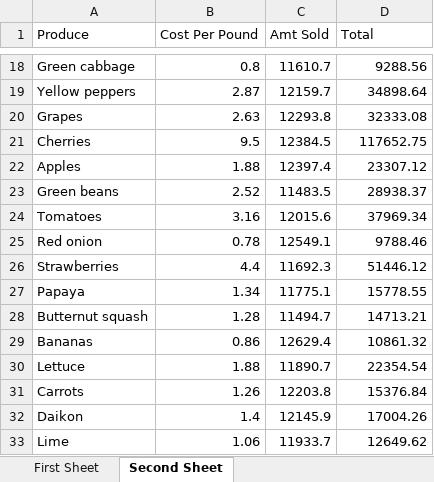
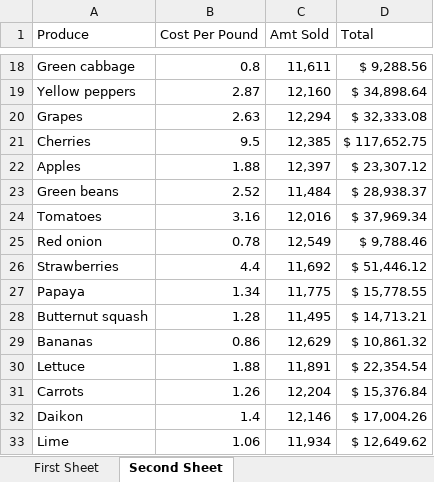
Before and after one commit to nickmcc00/Webscraping, an Excel workbook: PythontoExcel.xlsx, sheet Second Sheet, drawn as a sheet; only a part is shown, gaps mark what is left out; values as stored, in another font and other column widths than the file's, no borders; the diff covers the shown part only; the diff names each change by its address in the sheet, - before the commit and + after, or states it on an @@ line.

```diff
--- a/PythontoExcel.xlsx (sheet Second Sheet)
+++ b/PythontoExcel.xlsx (sheet Second Sheet)
-C18 (Amt Sold): 11610.7
+C18 (Amt Sold): 11,611
-D18 (Total): 9288.56
+D18 (Total): $ 9,288.56
-C19 (Amt Sold): 12159.7
+C19 (Amt Sold): 12,160
-D19 (Total): 34898.64
+D19 (Total): $ 34,898.64
-C20 (Amt Sold): 12293.8
+C20 (Amt Sold): 12,294
-D20 (Total): 32333.08
+D20 (Total): $ 32,333.08
-C21 (Amt Sold): 12384.5
+C21 (Amt Sold): 12,385
-D21 (Total): 117652.75
+D21 (Total): $ 117,652.75
-C22 (Amt Sold): 12397.4
+C22 (Amt Sold): 12,397
-D22 (Total): 23307.12
+D22 (Total): $ 23,307.12
-C23 (Amt Sold): 11483.5
+C23 (Amt Sold): 11,484
-D23 (Total): 28938.37
+D23 (Total): $ 28,938.37
-C24 (Amt Sold): 12015.6
+C24 (Amt Sold): 12,016
-D24 (Total): 37969.34
+D24 (Total): $ 37,969.34
-C25 (Amt Sold): 12549.1
+C25 (Amt Sold): 12,549
-D25 (Total): 9788.46
+D25 (Total): $ 9,788.46
-C26 (Amt Sold): 11692.3
+C26 (Amt Sold): 11,692
-D26 (Total): 51446.12
+D26 (Total): $ 51,446.12
-C27 (Amt Sold): 11775.1
+C27 (Amt Sold): 11,775
-D27 (Total): 15778.55
+D27 (Total): $ 15,778.55
-C28 (Amt Sold): 11494.7
+C28 (Amt Sold): 11,495
-D28 (Total): 14713.21
+D28 (Total): $ 14,713.21
-C29 (Amt Sold): 12629.4
+C29 (Amt Sold): 12,629
-D29 (Total): 10861.32
+D29 (Total): $ 10,861.32
-C30 (Amt Sold): 11890.7
+C30 (Amt Sold): 11,891
-D30 (Total): 22354.54
+D30 (Total): $ 22,354.54
-C31 (Amt Sold): 12203.8
+C31 (Amt Sold): 12,204
-D31 (Total): 15376.84
+D31 (Total): $ 15,376.84
-C32 (Amt Sold): 12145.9
+C32 (Amt Sold): 12,146
-D32 (Total): 17004.26
+D32 (Total): $ 17,004.26
-C33 (Amt Sold): 11933.7
+C33 (Amt Sold): 11,934
-D33 (Total): 12649.62
+D33 (Total): $ 12,649.62
```
Also changed, not shown: 3 added rows and 48 edited cells elsewhere in this sheet, 1 other file.
